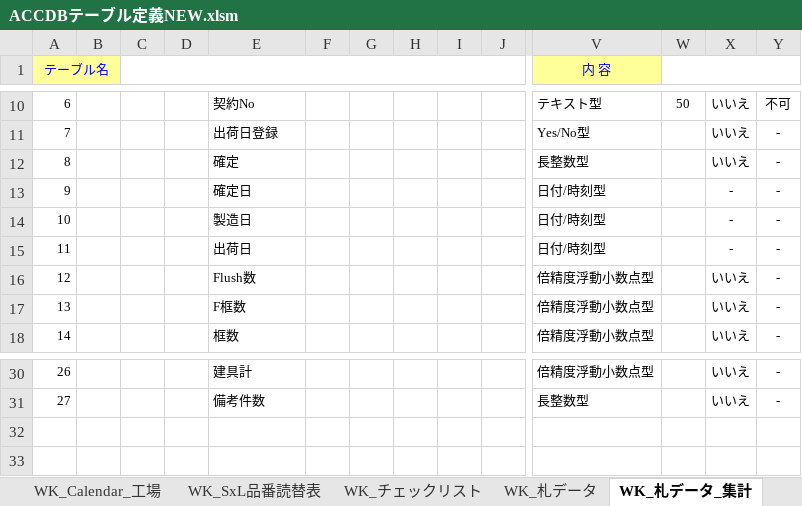
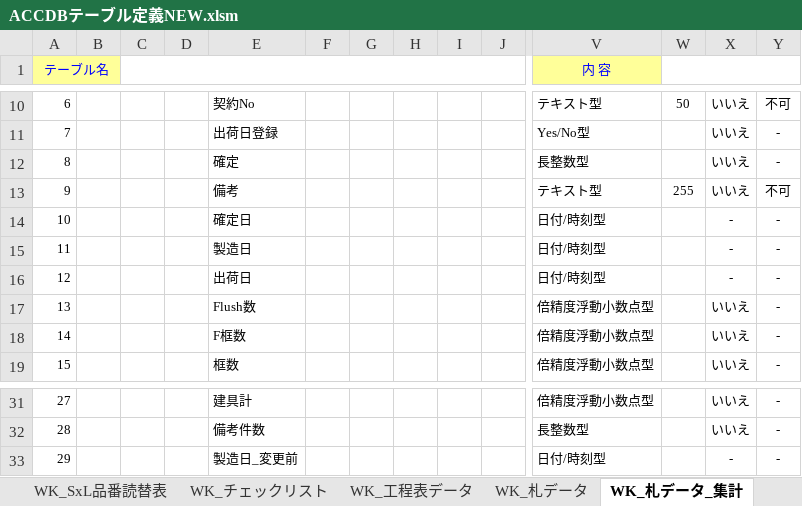
Before and after one commit to KennyAsayama/TEST, an Excel workbook: vbacGUI/bin/ACCDBテーブル定義NEW.xlsm, sheet WK_札データ_集計, drawn as a sheet; only a part is shown, gaps mark what is left out; values as stored, in another font and other column widths than the file's, no borders; addresses are those after the commit; rows hold the shown columns only; the diff names each change by its address in the sheet, - before the commit and + after, or states it on an @@ line.

```diff
--- a/vbacGUI/bin/ACCDBテーブル定義NEW.xlsm (sheet WK_札データ_集計)
+++ b/vbacGUI/bin/ACCDBテーブル定義NEW.xlsm (sheet WK_札データ_集計)
+row 13: 9 |  |  |  | 備考 |  |  |  |  |  | テキスト型 | 255 | いいえ | 不可
@@ column A (テーブル名) renumbered between rows 14 and 32 @@
+row 33: 29 |  |  |  | 製造日_変更前 |  |  |  |  |  | 日付/時刻型 |  | - | -
```
Also changed, not shown: sheet WK_製造指示_Clone, sheet WK_製造指示, sheet WK_札データ_備考, sheet WK_札データ, sheet WK_台帳集計データ, other sheet tabs, formulas that keep their value, 2 other files.
